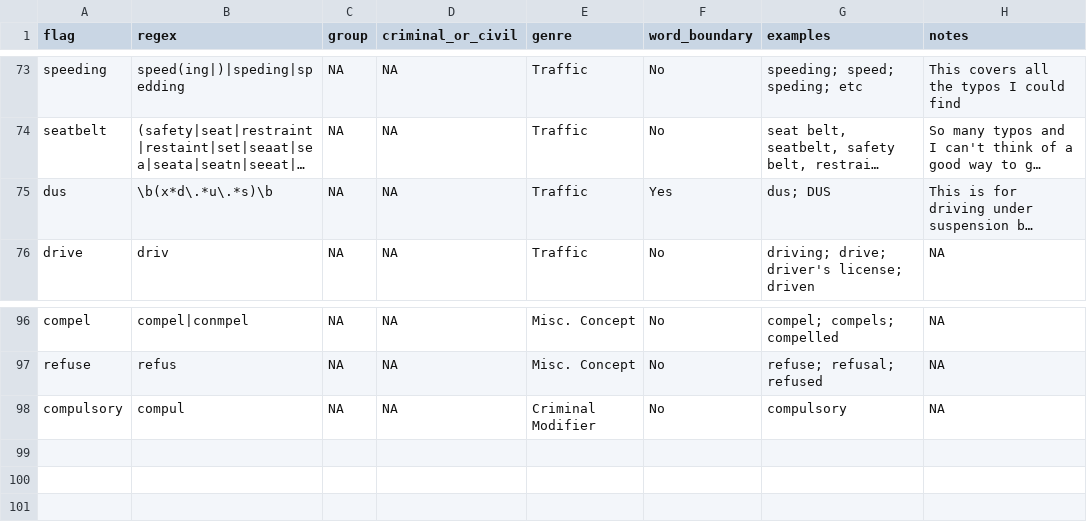
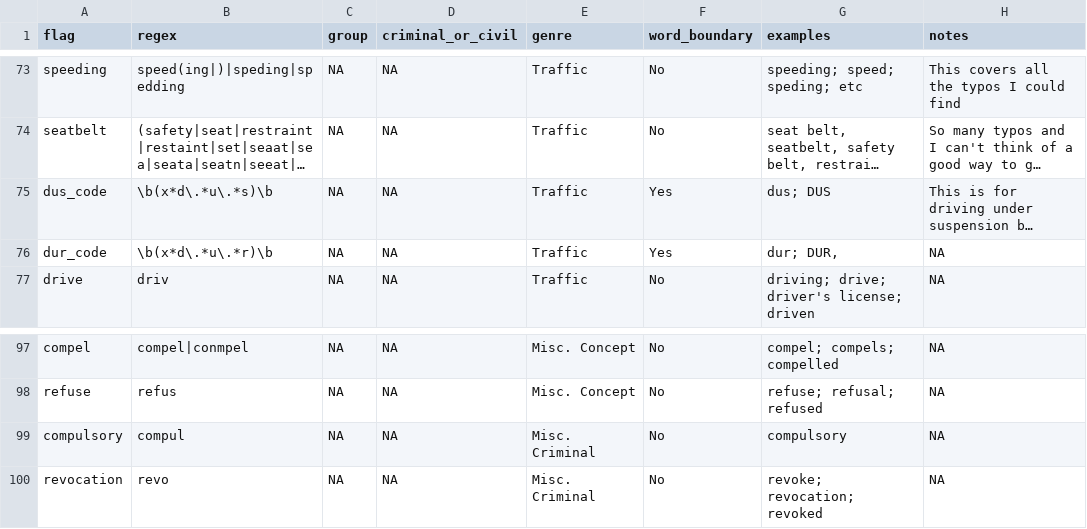
Before and after one commit to openjusticeok/ojoregex, a CSV file: data/ojo-big-ol-regex.csv, drawn as a sheet; only a part is shown, gaps mark what is left out; long unchanged cells end in …; addresses are those after the commit; the diff names each change by its address in the sheet, - before the commit and + after, or states it on an @@ line.

Commit message:
added revocation stuff, and added mirror of the categories sheet

```diff
--- a/data/ojo-big-ol-regex.csv
+++ b/data/ojo-big-ol-regex.csv
-A75 (flag): dus
+A75 (flag): dus_code
+row 76: dur_code | \b(x*d\.*u\.*r)\b | NA | NA | Traffic | Yes | dur; DUR, | NA
-E99 (genre): Criminal Modifier
+E99 (genre): Misc. Criminal
+row 100: revocation | revo | NA | NA | Misc. Criminal | No | revoke; revocation; revoked | NA
```
Also changed, not shown: 3 other files.
